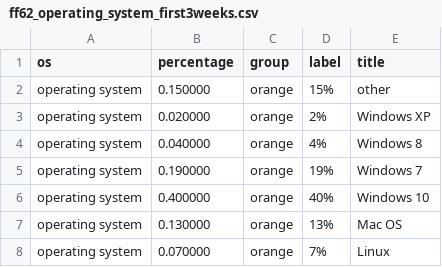
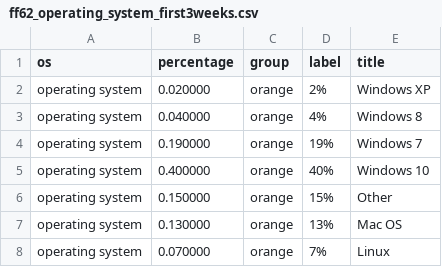
Before and after one commit to rtanglao/rt-kitsune-api, a CSV file: ff62_operating_system_first3weeks.csv, drawn as a sheet; removed rows and columns are numbered as before the commit, all else as after; the diff names each change by its address in the sheet, - before the commit and + after, or states it on an @@ line.

Commit message:
change 'other' to 'Other'

```diff
--- a/ff62_operating_system_first3weeks.csv
+++ b/ff62_operating_system_first3weeks.csv
-row 2: operating system | 0.150000 | orange | 15% | other
+row 6: operating system | 0.150000 | orange | 15% | Other
```
